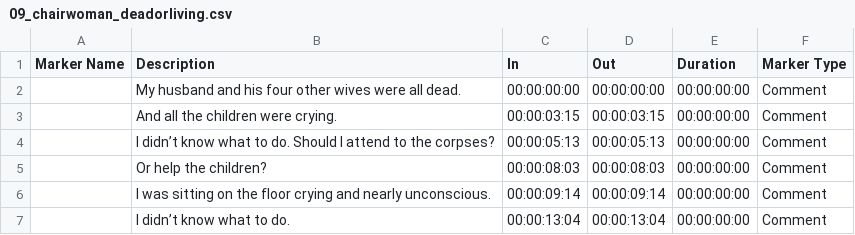
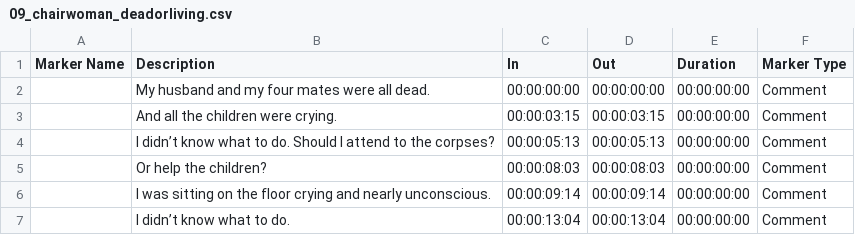
Before and after one commit to nprapps/barkedu, a CSV file: data/subtitles/09_chairwoman_deadorliving.csv, drawn as a sheet; the diff names each change by its address in the sheet, - before the commit and + after, or states it on an @@ line.

Commit message:
adjusting subtitle text and narrative audio plater

```diff
--- a/data/subtitles/09_chairwoman_deadorliving.csv
+++ b/data/subtitles/09_chairwoman_deadorliving.csv
-B2 (Description): …husband and his four other wives were all…
+B2 (Description): …husband and my four mates were all…
```
Also changed, not shown: 2 other files.
